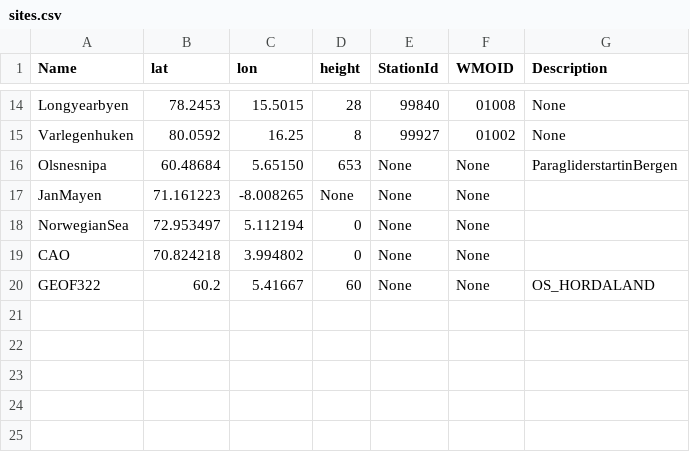
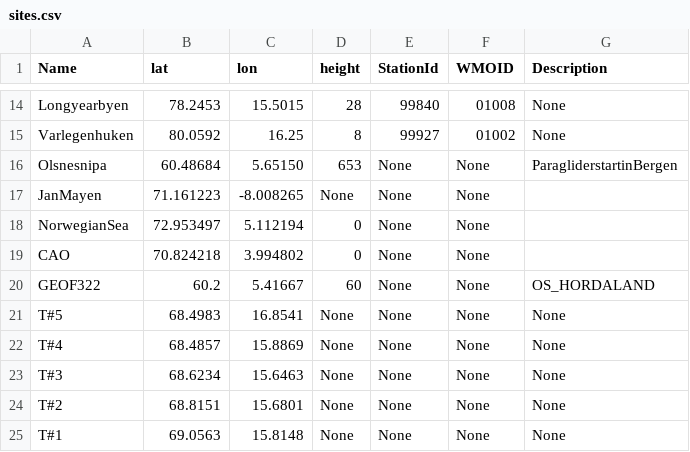
Before and after one commit to ainajoh/islas, a CSV file: weathervis/weathervis/data/sites.csv, drawn as a sheet; only a part is shown, gaps mark what is left out.

```diff
--- a/weathervis/weathervis/data/sites.csv
+++ b/weathervis/weathervis/data/sites.csv
@@ -20 +20,6 @@ CAO;70.824218;3.994802;0;None;None
 GEOF322;60.2;5.41667;60;None;None;OS_HORDALAND
+T#5;68.4983;16.8541;None;None;None;None
+T#4;68.4857;15.8869;None;None;None;None
+T#3;68.6234;15.6463;None;None;None;None
+T#2;68.8151;15.6801;None;None;None;None
+T#1;69.0563;15.8148;None;None;None;None
```
Also changed, not shown: 3 other files.
